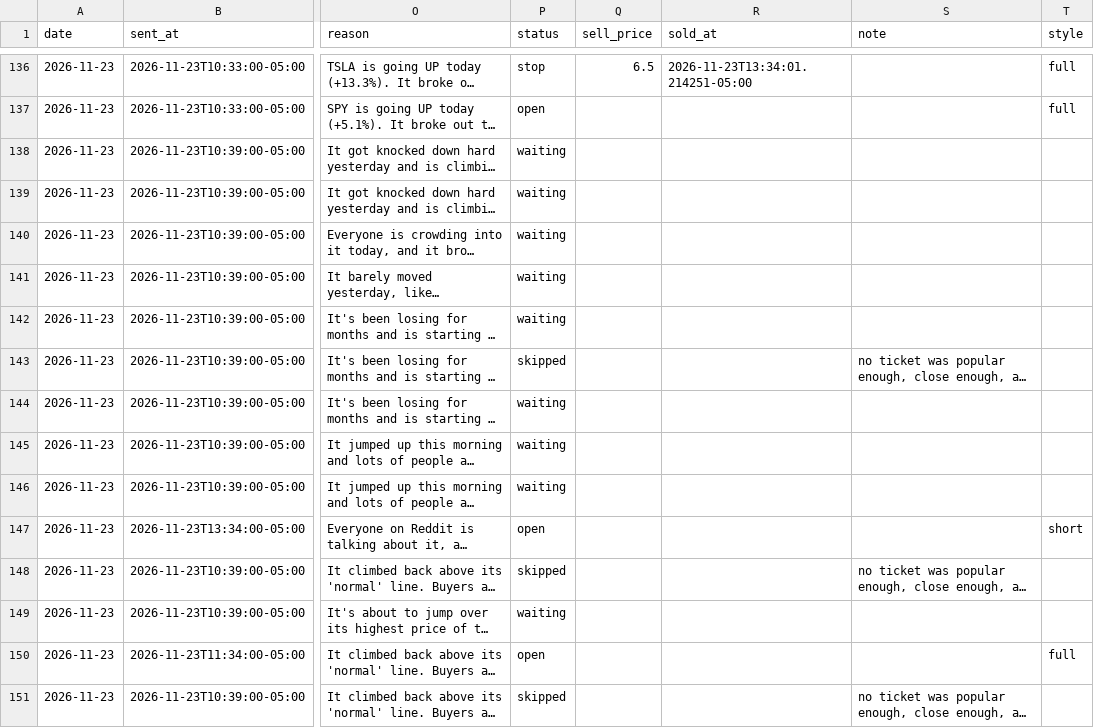
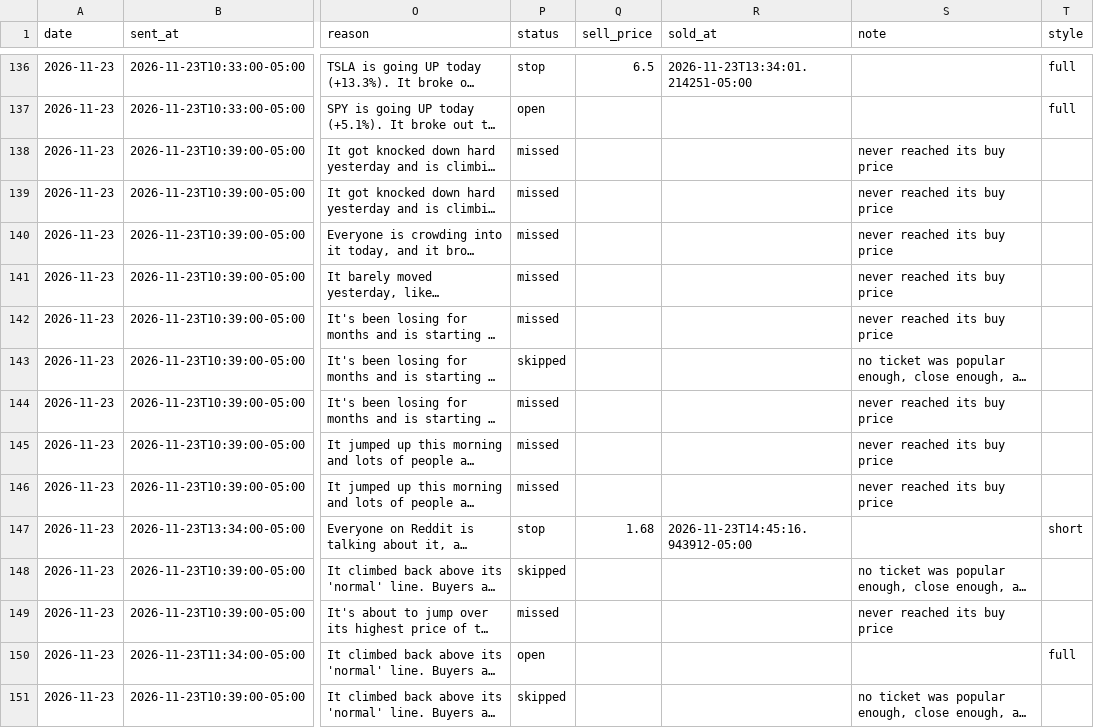
Before and after one commit to tauhid97/Options-Boss, a CSV file: data/tickets.csv, drawn as a sheet; only a part is shown, gaps mark what is left out; long unchanged cells end in …; the diff names each change by its address in the sheet, - before the commit and + after, or states it on an @@ line.

```diff
--- a/data/tickets.csv
+++ b/data/tickets.csv
-P138:P142 (status): waiting
+P138:P142 (status): missed
-S138:S142 (note): (empty)
+S138:S142 (note): never reached its buy price
-P144:P146 (status): waiting
+P144:P146 (status): missed
-S144:S146 (note): (empty)
+S144:S146 (note): never reached its buy price
-P147 (status): open
+P147 (status): stop
-Q147 (sell_price): (empty)
+Q147 (sell_price): 1.68
-R147 (sold_at): (empty)
+R147 (sold_at): 2026-11-23T14:45:16.943912-05:00
-P149 (status): waiting
+P149 (status): missed
-S149 (note): (empty)
+S149 (note): never reached its buy price
```
Also changed, not shown: 1 other file.
